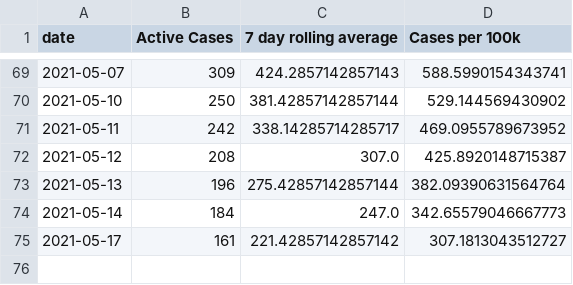
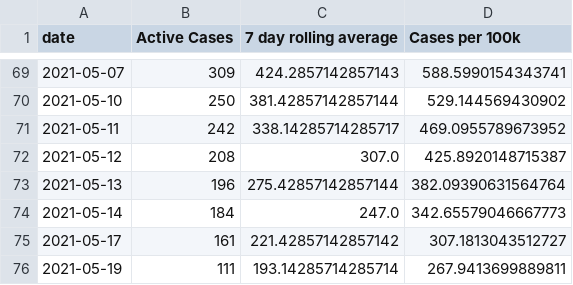
Before and after one commit to cj13579/bda-covid, a CSV file: csv/active_cases.csv, drawn as a sheet; only a part is shown, gaps mark what is left out; the diff names each change by its address in the sheet, - before the commit and + after, or states it on an @@ line.

Commit message:
Add data from 19May2021

```diff
--- a/csv/active_cases.csv
+++ b/csv/active_cases.csv
+row 76: 2021-05-19 | 111 | 193.14285714285714 | 267.9413699889811
```
